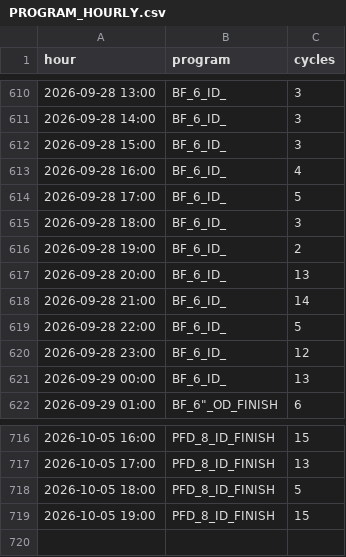
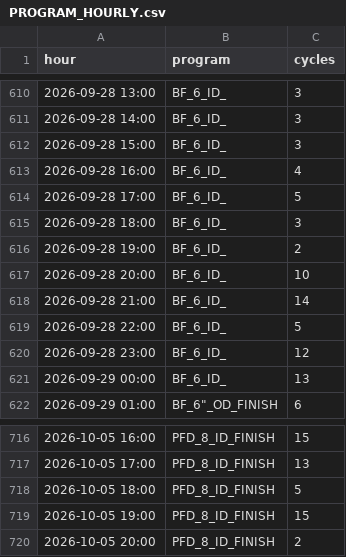
Before and after one commit to ankitkumar-nps/cnc-live-demo, a CSV file: deployments/iot/customer-demo/dashboard/data/PROGRAM_HOURLY.csv, drawn as a sheet; only a part is shown, gaps mark what is left out.

Commit message:
Update CNC program-wise log data (2026-10-05)

```diff
--- a/deployments/iot/customer-demo/dashboard/data/PROGRAM_HOURLY.csv
+++ b/deployments/iot/customer-demo/dashboard/data/PROGRAM_HOURLY.csv
@@ -616,3 +616,3 @@ hour,program,cycles
 2026-09-28 19:00,BF_6_ID_,2
-2026-09-28 20:00,BF_6_ID_,13
+2026-09-28 20:00,BF_6_ID_,10
 2026-09-28 21:00,BF_6_ID_,14
@@ -719 +719,2 @@ hour,program,cycles
 2026-10-05 19:00,PFD_8_ID_FINISH,15
+2026-10-05 20:00,PFD_8_ID_FINISH,2
```
Also changed, not shown: deployments/iot/customer-demo/dashboard/data/PROGRAM_LOG.csv, 1 other file.
